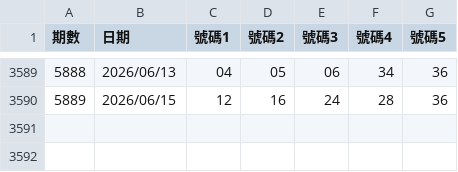
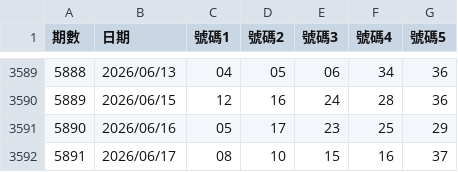
Before and after one commit to asdfv1222/lottery-539, a CSV file: data/lottery.csv, drawn as a sheet; only a part is shown, gaps mark what is left out.

Commit message:
自動更新：2026/06/18

```diff
--- a/data/lottery.csv
+++ b/data/lottery.csv
@@ -3590 +3590,3 @@
 5889,2026/06/15,12,16,24,28,36
+5890,2026/06/16,05,17,23,25,29
+5891,2026/06/17,08,10,15,16,37
```
